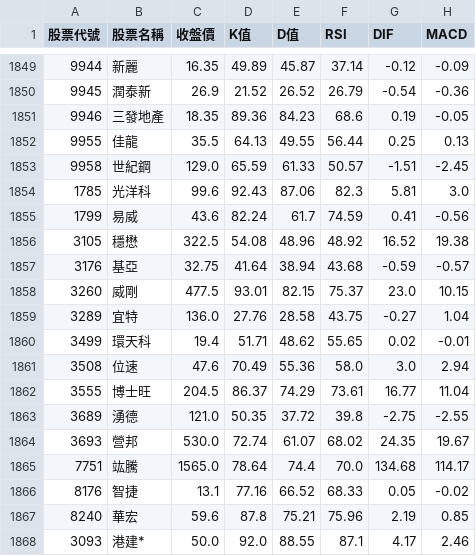
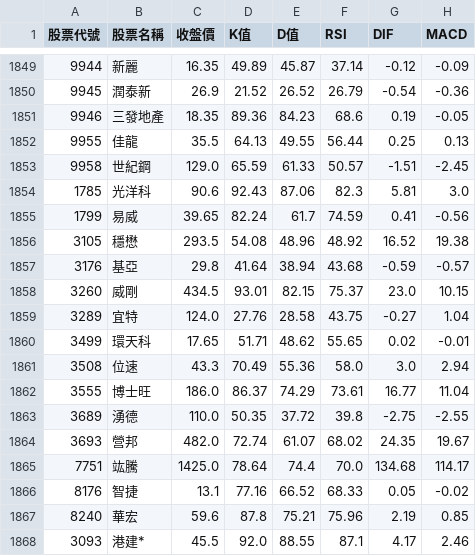
Before and after one commit to Amati-Lee/stock-system, a CSV file: stock_data_20260317.csv, drawn as a sheet; only a part is shown, gaps mark what is left out; the diff names each change by its address in the sheet, - before the commit and + after, or states it on an @@ line.

```diff
--- a/stock_data_20260317.csv
+++ b/stock_data_20260317.csv
-C1854 (收盤價): 99.6
+C1854 (收盤價): 90.6
-C1855 (收盤價): 43.6
+C1855 (收盤價): 39.65
-C1856 (收盤價): 322.5
+C1856 (收盤價): 293.5
-C1857 (收盤價): 32.75
+C1857 (收盤價): 29.8
-C1858 (收盤價): 477.5
+C1858 (收盤價): 434.5
-C1859 (收盤價): 136.0
+C1859 (收盤價): 124.0
-C1860 (收盤價): 19.4
+C1860 (收盤價): 17.65
-C1861 (收盤價): 47.6
+C1861 (收盤價): 43.3
-C1862 (收盤價): 204.5
+C1862 (收盤價): 186.0
-C1863 (收盤價): 121.0
+C1863 (收盤價): 110.0
-C1864 (收盤價): 530.0
+C1864 (收盤價): 482.0
-C1865 (收盤價): 1565.0
+C1865 (收盤價): 1425.0
-C1868 (收盤價): 50.0
+C1868 (收盤價): 45.5
```
Also changed, not shown: stock_data_20260315.csv, stock_data_20260316.csv.
